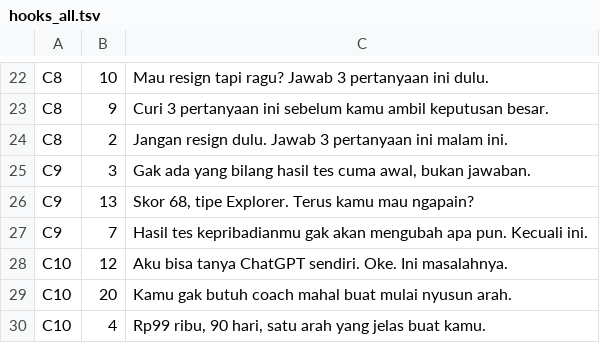
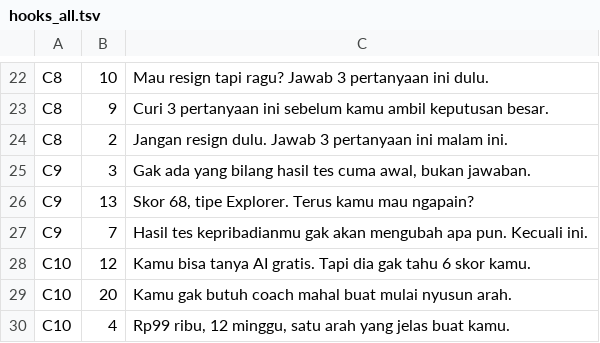
Before and after one commit to berartiidn-creator/vid-Claude, a TSV file: berarti-ig/work/hooks_all.tsv, drawn as a sheet; only a part is shown, gaps mark what is left out.

```diff
--- a/berarti-ig/work/hooks_all.tsv
+++ b/berarti-ig/work/hooks_all.tsv
@@ -27,4 +27,4 @@ C9	13	Skor 68, tipe Explorer. Terus kamu mau ngapain?
 C9	7	Hasil tes kepribadianmu gak akan mengubah apa pun. Kecuali ini.
-C10	12	"Aku bisa tanya ChatGPT sendiri." Oke. Ini masalahnya.
+C10	12	Kamu bisa tanya AI gratis. Tapi dia gak tahu 6 skor kamu.
 C10	20	Kamu gak butuh coach mahal buat mulai nyusun arah.
-C10	4	Rp99 ribu, 90 hari, satu arah yang jelas buat kamu.
+C10	4	Rp99 ribu, 12 minggu, satu arah yang jelas buat kamu.
```
Also changed, not shown: 41 other files.
